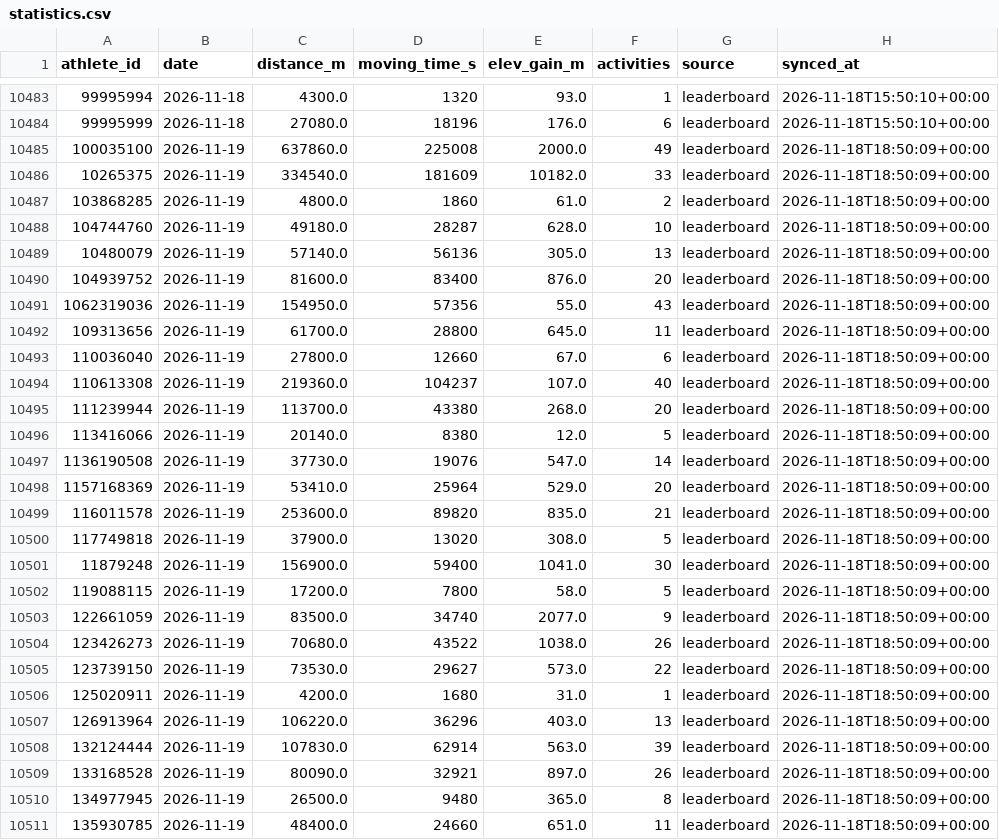
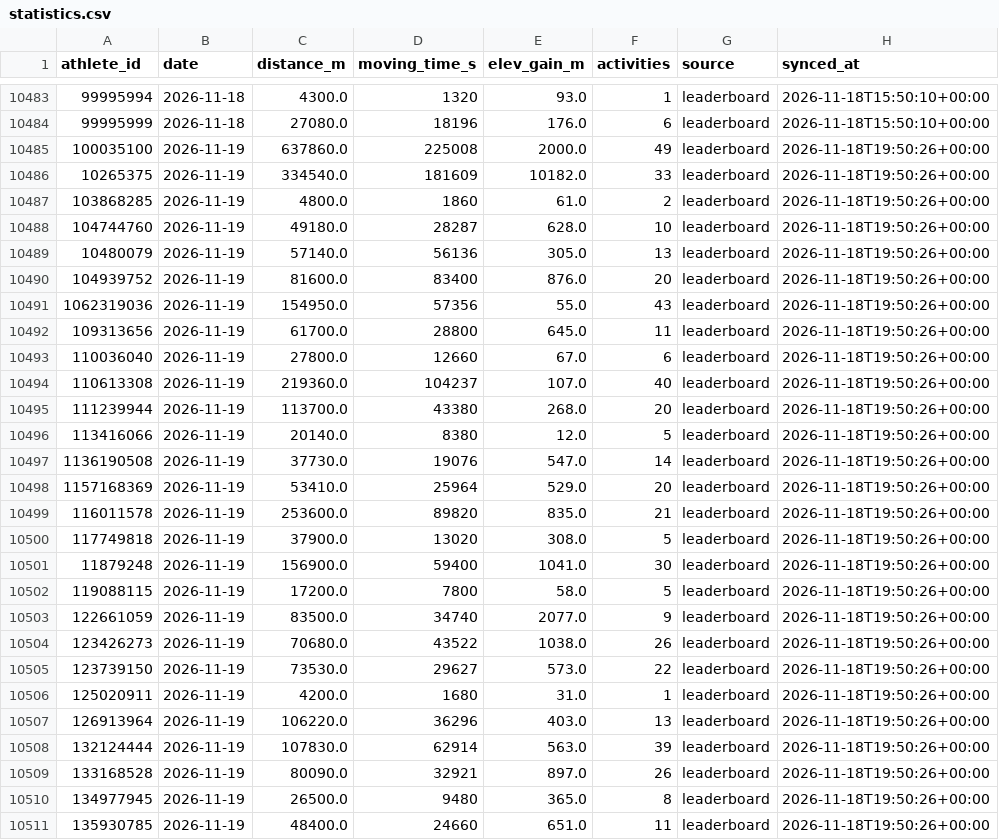
Before and after one commit to 40SAR-Data-Team/BdeAnnivVirtChallenge, a CSV file: backend/statistics/statistics.csv, drawn as a sheet; only a part is shown, gaps mark what is left out; the diff covers the shown part only.

```diff
--- a/backend/statistics/statistics.csv
+++ b/backend/statistics/statistics.csv
@@ -10484,28 +10484,28 @@ athlete_id,date,distance_m,moving_time_s,elev_gain_m,activities,source,synced_at
 99995999,2026-11-18,27080.0,18196,176.0,6,leaderboard,2026-11-18T15:50:10+00:00
-100035100,2026-11-19,637860.0,225008,2000.0,49,leaderboard,2026-11-18T18:50:09+00:00
-10265375,2026-11-19,334540.0,181609,10182.0,33,leaderboard,2026-11-18T18:50:09+00:00
-103868285,2026-11-19,4800.0,1860,61.0,2,leaderboard,2026-11-18T18:50:09+00:00
-104744760,2026-11-19,49180.0,28287,628.0,10,leaderboard,2026-11-18T18:50:09+00:00
-10480079,2026-11-19,57140.0,56136,305.0,13,leaderboard,2026-11-18T18:50:09+00:00
-104939752,2026-11-19,81600.0,83400,876.0,20,leaderboard,2026-11-18T18:50:09+00:00
-1062319036,2026-11-19,154950.0,57356,55.0,43,leaderboard,2026-11-18T18:50:09+00:00
-109313656,2026-11-19,61700.0,28800,645.0,11,leaderboard,2026-11-18T18:50:09+00:00
-110036040,2026-11-19,27800.0,12660,67.0,6,leaderboard,2026-11-18T18:50:09+00:00
-110613308,2026-11-19,219360.0,104237,107.0,40,leaderboard,2026-11-18T18:50:09+00:00
-111239944,2026-11-19,113700.0,43380,268.0,20,leaderboard,2026-11-18T18:50:09+00:00
-113416066,2026-11-19,20140.0,8380,12.0,5,leaderboard,2026-11-18T18:50:09+00:00
-1136190508,2026-11-19,37730.0,19076,547.0,14,leaderboard,2026-11-18T18:50:09+00:00
-1157168369,2026-11-19,53410.0,25964,529.0,20,leaderboard,2026-11-18T18:50:09+00:00
-116011578,2026-11-19,253600.0,89820,835.0,21,leaderboard,2026-11-18T18:50:09+00:00
-117749818,2026-11-19,37900.0,13020,308.0,5,leaderboard,2026-11-18T18:50:09+00:00
-11879248,2026-11-19,156900.0,59400,1041.0,30,leaderboard,2026-11-18T18:50:09+00:00
-119088115,2026-11-19,17200.0,7800,58.0,5,leaderboard,2026-11-18T18:50:09+00:00
-122661059,2026-11-19,83500.0,34740,2077.0,9,leaderboard,2026-11-18T18:50:09+00:00
-123426273,2026-11-19,70680.0,43522,1038.0,26,leaderboard,2026-11-18T18:50:09+00:00
-123739150,2026-11-19,73530.0,29627,573.0,22,leaderboard,2026-11-18T18:50:09+00:00
-125020911,2026-11-19,4200.0,1680,31.0,1,leaderboard,2026-11-18T18:50:09+00:00
-126913964,2026-11-19,106220.0,36296,403.0,13,leaderboard,2026-11-18T18:50:09+00:00
-132124444,2026-11-19,107830.0,62914,563.0,39,leaderboard,2026-11-18T18:50:09+00:00
-133168528,2026-11-19,80090.0,32921,897.0,26,leaderboard,2026-11-18T18:50:09+00:00
-134977945,2026-11-19,26500.0,9480,365.0,8,leaderboard,2026-11-18T18:50:09+00:00
-135930785,2026-11-19,48400.0,24660,651.0,11,leaderboard,2026-11-18T18:50:09+00:00
+100035100,2026-11-19,637860.0,225008,2000.0,49,leaderboard,2026-11-18T19:50:26+00:00
+10265375,2026-11-19,334540.0,181609,10182.0,33,leaderboard,2026-11-18T19:50:26+00:00
+103868285,2026-11-19,4800.0,1860,61.0,2,leaderboard,2026-11-18T19:50:26+00:00
+104744760,2026-11-19,49180.0,28287,628.0,10,leaderboard,2026-11-18T19:50:26+00:00
+10480079,2026-11-19,57140.0,56136,305.0,13,leaderboard,2026-11-18T19:50:26+00:00
+104939752,2026-11-19,81600.0,83400,876.0,20,leaderboard,2026-11-18T19:50:26+00:00
+1062319036,2026-11-19,154950.0,57356,55.0,43,leaderboard,2026-11-18T19:50:26+00:00
+109313656,2026-11-19,61700.0,28800,645.0,11,leaderboard,2026-11-18T19:50:26+00:00
+110036040,2026-11-19,27800.0,12660,67.0,6,leaderboard,2026-11-18T19:50:26+00:00
+110613308,2026-11-19,219360.0,104237,107.0,40,leaderboard,2026-11-18T19:50:26+00:00
+111239944,2026-11-19,113700.0,43380,268.0,20,leaderboard,2026-11-18T19:50:26+00:00
+113416066,2026-11-19,20140.0,8380,12.0,5,leaderboard,2026-11-18T19:50:26+00:00
+1136190508,2026-11-19,37730.0,19076,547.0,14,leaderboard,2026-11-18T19:50:26+00:00
+1157168369,2026-11-19,53410.0,25964,529.0,20,leaderboard,2026-11-18T19:50:26+00:00
+116011578,2026-11-19,253600.0,89820,835.0,21,leaderboard,2026-11-18T19:50:26+00:00
+117749818,2026-11-19,37900.0,13020,308.0,5,leaderboard,2026-11-18T19:50:26+00:00
+11879248,2026-11-19,156900.0,59400,1041.0,30,leaderboard,2026-11-18T19:50:26+00:00
+119088115,2026-11-19,17200.0,7800,58.0,5,leaderboard,2026-11-18T19:50:26+00:00
+122661059,2026-11-19,83500.0,34740,2077.0,9,leaderboard,2026-11-18T19:50:26+00:00
+123426273,2026-11-19,70680.0,43522,1038.0,26,leaderboard,2026-11-18T19:50:26+00:00
+123739150,2026-11-19,73530.0,29627,573.0,22,leaderboard,2026-11-18T19:50:26+00:00
+125020911,2026-11-19,4200.0,1680,31.0,1,leaderboard,2026-11-18T19:50:26+00:00
+126913964,2026-11-19,106220.0,36296,403.0,13,leaderboard,2026-11-18T19:50:26+00:00
+132124444,2026-11-19,107830.0,62914,563.0,39,leaderboard,2026-11-18T19:50:26+00:00
+133168528,2026-11-19,80090.0,32921,897.0,26,leaderboard,2026-11-18T19:50:26+00:00
+134977945,2026-11-19,26500.0,9480,365.0,8,leaderboard,2026-11-18T19:50:26+00:00
+135930785,2026-11-19,48400.0,24660,651.0,11,leaderboard,2026-11-18T19:50:26+00:00
```
Also changed, not shown: 173 edited cells elsewhere in this file, backend/members/member_count.csv, 1 other file.
